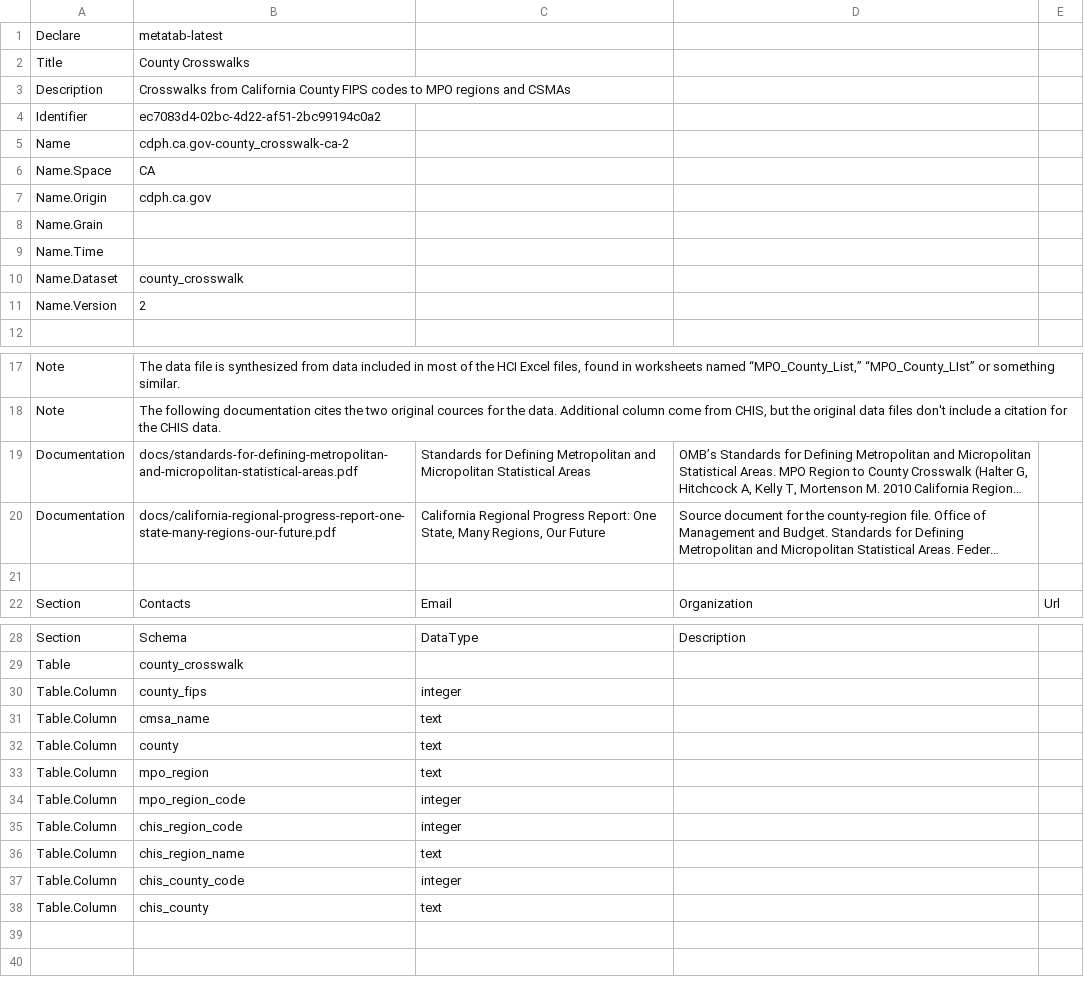
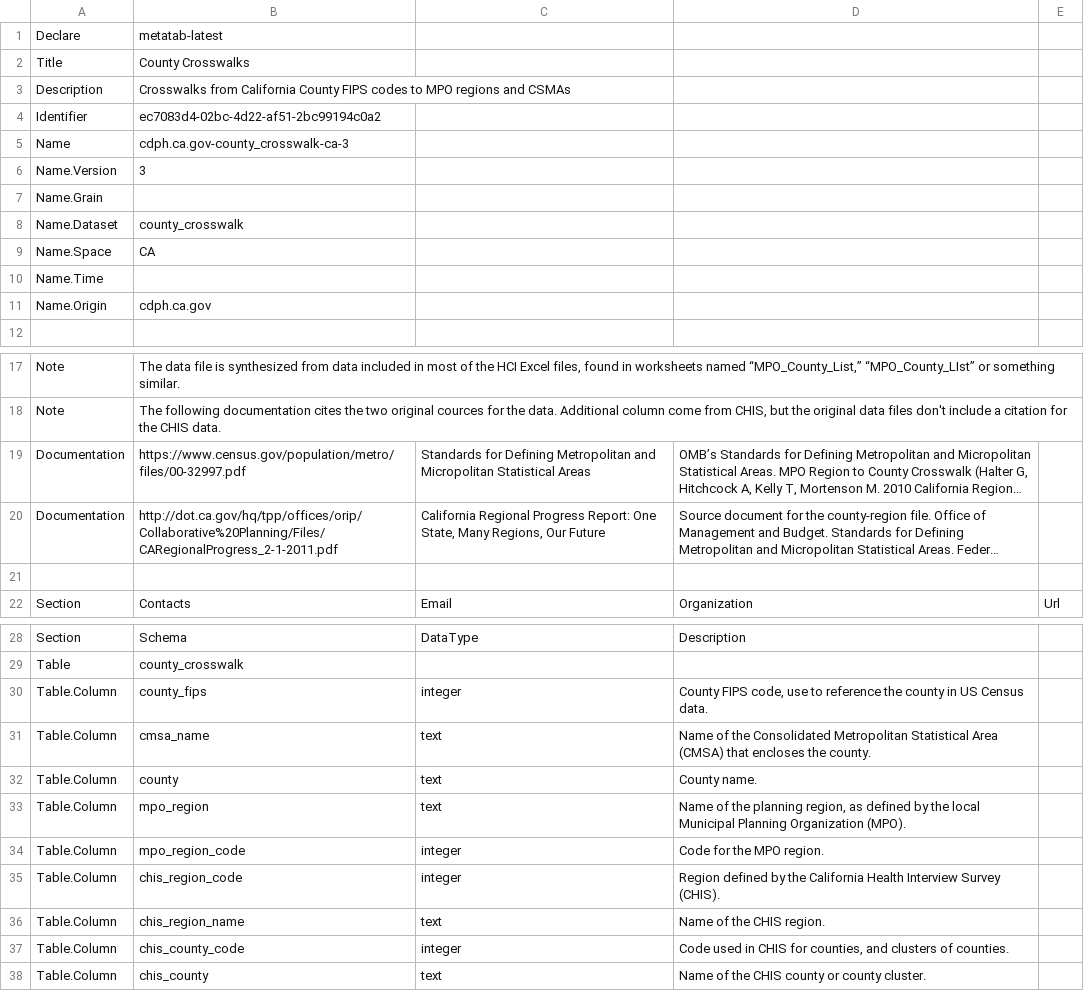
Before and after one commit to rkiyengar/metatab-packages, a CSV file: cdph.ca.gov-hci/cdph.ca.gov-county_crosswalk-ca/metadata.csv, drawn as a sheet; only a part is shown, gaps mark what is left out; long unchanged cells end in …; removed rows and columns are numbered as before the commit, all else as after; the diff names each change by its address in the sheet, - before the commit and + after, or states it on an @@ line.

```diff
--- a/cdph.ca.gov-hci/cdph.ca.gov-county_crosswalk-ca/metadata.csv
+++ b/cdph.ca.gov-hci/cdph.ca.gov-county_crosswalk-ca/metadata.csv
-B5: cdph.ca.gov-county_crosswalk-ca-2
+B5: cdph.ca.gov-county_crosswalk-ca-3
+row 6: Name.Version | 3
@@ row 8 moved to row 7: Name.Grain @@
@@ row 10 moved to row 8: Name.Dataset @@
@@ row 9 moved to row 10: Name.Time @@
-row 11: Name.Version | 2
-B19: docs/standards-for-defining-metropolitan-and-micropolitan-statistical-areas.pdf
+B19: https://www.census.gov/population/metro/files/00-32997.pdf
-B20: docs/california-regional-progress-report-one-state-many-regions-our-future.pdf
+B20: http://dot.ca.gov/hq/tpp/offices/orip/Collaborative%20Planning/Files/CARegionalProgress_2-1-2011.pdf
-D30: (empty)
+D30: County FIPS code, use to reference the county in US Census data.
-D31: (empty)
+D31: Name of the Consolidated Metropolitan Statistical Area (CMSA) that encloses the county.
-D32: (empty)
+D32: County name.
-D33: (empty)
+D33: Name of the planning region, as defined by the local Municipal Planning Organization (MPO).
-D34: (empty)
+D34: Code for the MPO region.
-D35: (empty)
+D35: Region defined by the California Health Interview Survey (CHIS).
-D36: (empty)
+D36: Name of the CHIS region.
-D37: (empty)
+D37: Code used in CHIS for counties, and clusters of counties.
-D38: (empty)
+D38: Name of the CHIS county or county cluster.
```
Also changed, not shown: 30 other files.
